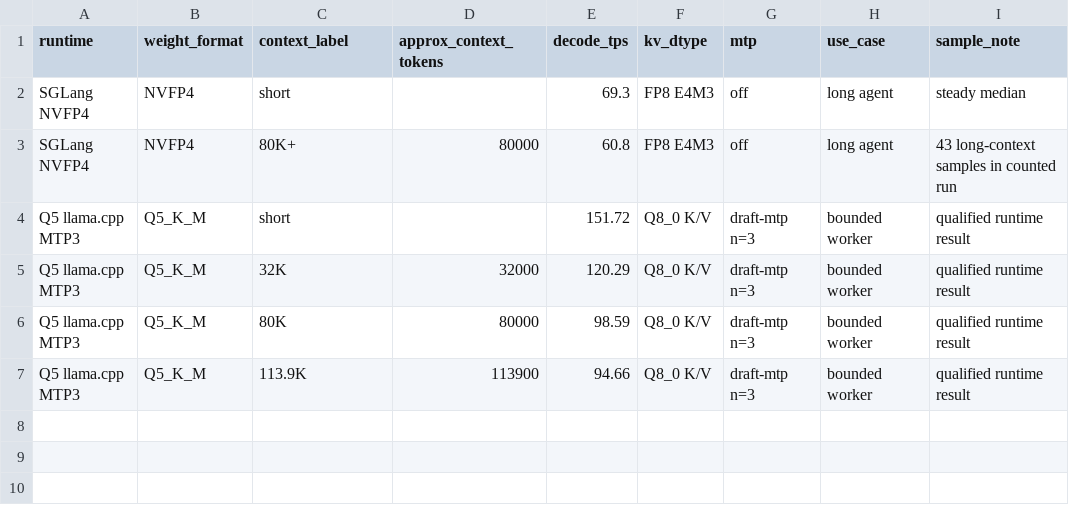
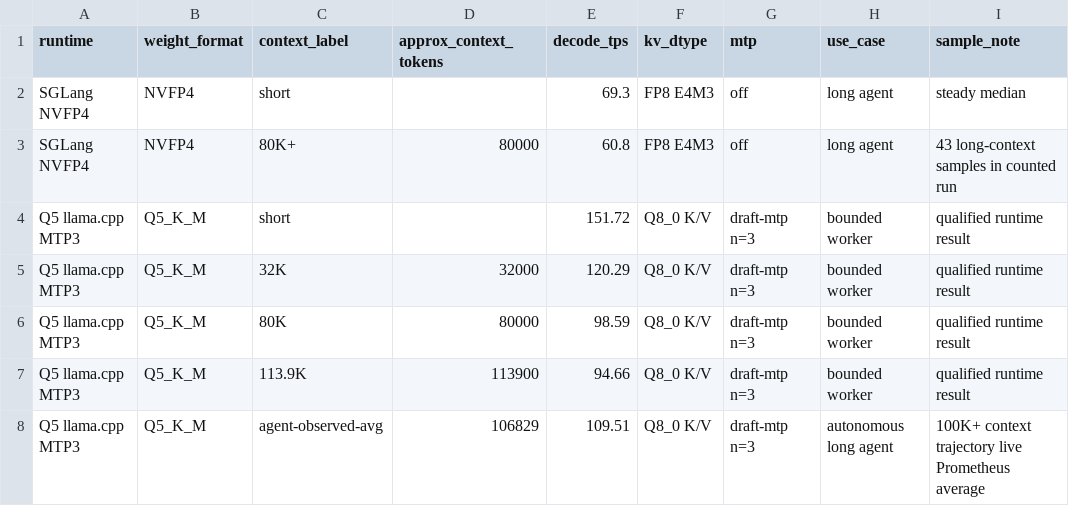
Before and after one commit to kutaelee/qwen38-5090-128k-runtime-recipe, a CSV file: benchmarks/runtime-comparison.csv, drawn as a sheet; the diff names each change by its address in the sheet, - before the commit and + after, or states it on an @@ line.

Commit message:
docs: requalify Q5 MTP3 long-agent runtime with 2026-08-19 evidence

```diff
--- a/benchmarks/runtime-comparison.csv
+++ b/benchmarks/runtime-comparison.csv
+row 8: Q5 llama.cpp MTP3 | Q5_K_M | agent-observed-avg | 106829 | 109.51 | Q8_0 K/V | draft-mtp n=3 | autonomous long agent | 100K+ context trajectory live Prometheus average
```
Also changed, not shown: 9 other files.
